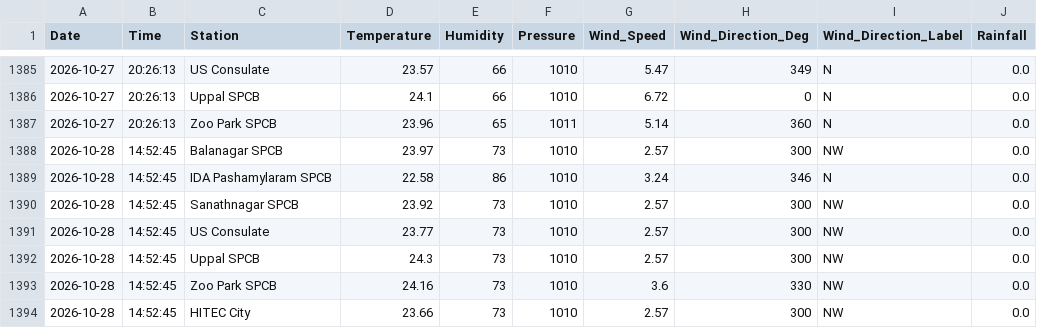
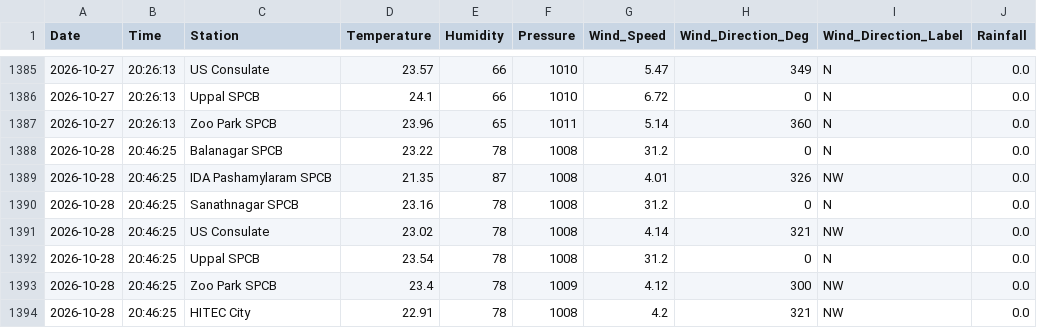
Before and after one commit to Rohan0639/Forecast, a CSV file: api/data/hyderabad_live_weather.csv, drawn as a sheet; only a part is shown, gaps mark what is left out.

```diff
--- a/api/data/hyderabad_live_weather.csv
+++ b/api/data/hyderabad_live_weather.csv
@@ -1387,8 +1387,8 @@ Date,Time,Station,Temperature,Humidity,Pressure,Wind_Speed,Wind_Direction_Deg,Wi
 2026-10-27,20:26:13,Zoo Park SPCB,23.96,65,1011,5.14,360,N,0.0
-2026-10-28,14:52:45,Balanagar SPCB,23.97,73,1010,2.57,300,NW,0.0
-2026-10-28,14:52:45,IDA Pashamylaram SPCB,22.58,86,1010,3.24,346,N,0.0
-2026-10-28,14:52:45,Sanathnagar SPCB,23.92,73,1010,2.57,300,NW,0.0
-2026-10-28,14:52:45,US Consulate,23.77,73,1010,2.57,300,NW,0.0
-2026-10-28,14:52:45,Uppal SPCB,24.3,73,1010,2.57,300,NW,0.0
-2026-10-28,14:52:45,Zoo Park SPCB,24.16,73,1010,3.6,330,NW,0.0
-2026-10-28,14:52:45,HITEC City,23.66,73,1010,2.57,300,NW,0.0
+2026-10-28,20:46:25,Balanagar SPCB,23.22,78,1008,31.2,0,N,0.0
+2026-10-28,20:46:25,IDA Pashamylaram SPCB,21.35,87,1008,4.01,326,NW,0.0
+2026-10-28,20:46:25,Sanathnagar SPCB,23.16,78,1008,31.2,0,N,0.0
+2026-10-28,20:46:25,US Consulate,23.02,78,1008,4.14,321,NW,0.0
+2026-10-28,20:46:25,Uppal SPCB,23.54,78,1008,31.2,0,N,0.0
+2026-10-28,20:46:25,Zoo Park SPCB,23.4,78,1009,4.12,300,NW,0.0
+2026-10-28,20:46:25,HITEC City,22.91,78,1008,4.2,321,NW,0.0
```
Also changed, not shown: api/data/live_aqi_dataset.csv.
